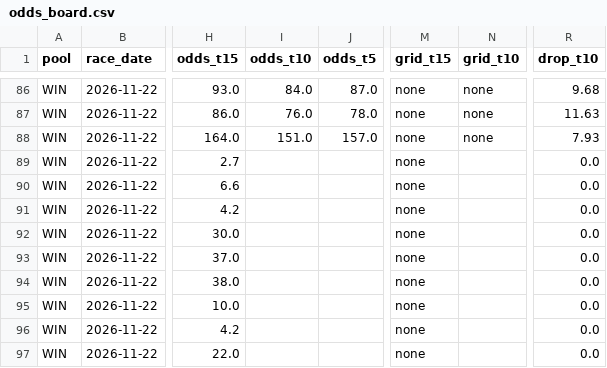
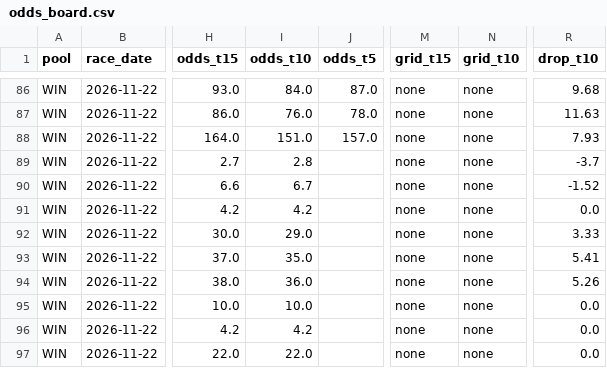
Before and after one commit to readbarapp/jc-strategy, a CSV file: data/odds_board.csv, drawn as a sheet; only a part is shown, gaps mark what is left out; the diff names each change by its address in the sheet, - before the commit and + after, or states it on an @@ line.

```diff
--- a/data/odds_board.csv
+++ b/data/odds_board.csv
-I89 (odds_t10): (empty)
+I89 (odds_t10): 2.8
-N89:N97 (grid_t10): (empty)
+N89:N97 (grid_t10): none
-R89 (drop_t10): 0.0
+R89 (drop_t10): -3.7
-I90 (odds_t10): (empty)
+I90 (odds_t10): 6.7
-R90 (drop_t10): 0.0
+R90 (drop_t10): -1.52
-I91 (odds_t10): (empty)
+I91 (odds_t10): 4.2
-I92 (odds_t10): (empty)
+I92 (odds_t10): 29.0
-R92 (drop_t10): 0.0
+R92 (drop_t10): 3.33
-I93 (odds_t10): (empty)
+I93 (odds_t10): 35.0
-R93 (drop_t10): 0.0
+R93 (drop_t10): 5.41
-I94 (odds_t10): (empty)
+I94 (odds_t10): 36.0
-R94 (drop_t10): 0.0
+R94 (drop_t10): 5.26
-I95 (odds_t10): (empty)
+I95 (odds_t10): 10.0
-I96 (odds_t10): (empty)
+I96 (odds_t10): 4.2
-I97 (odds_t10): (empty)
+I97 (odds_t10): 22.0
```
Also changed, not shown: data/odds_snapshots.csv, data/place_board.csv, 11 other files.
